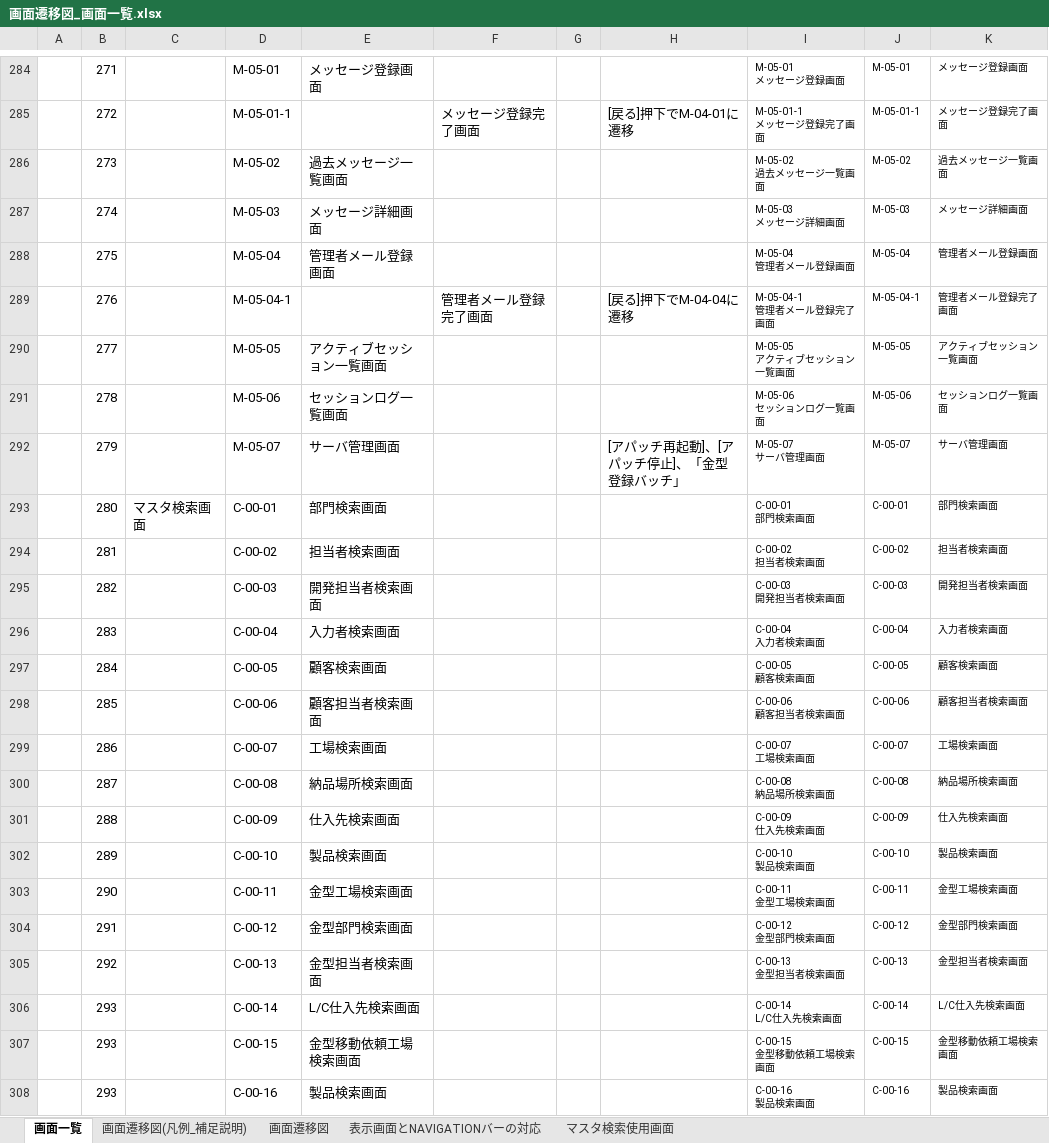
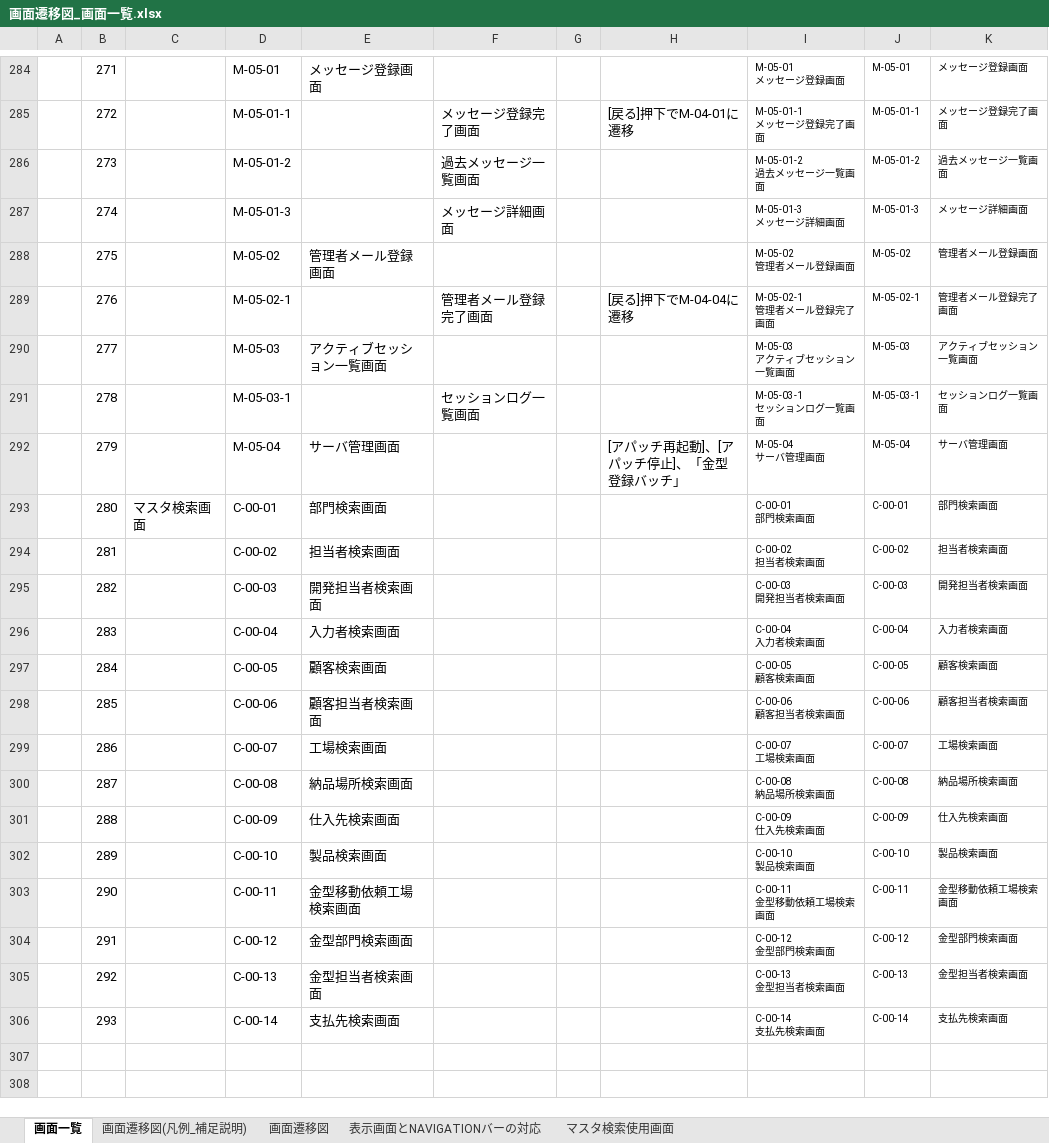
Before and after one commit to e-shinagawa-solcom/KIDS, an Excel workbook: 03_delivery/画面設計書/画面遷移図_画面一覧.xlsx, sheet 画面一覧, drawn as a sheet; only a part is shown, gaps mark what is left out; values as stored, in another font and other column widths than the file's, no borders; removed rows and columns are numbered as before the commit, all else as after; ↵ is a line break in a cell; the diff covers the shown part only; the diff names each change by its address in the sheet, - before the commit and + after, or states it on an @@ line.

```diff
--- a/03_delivery/画面設計書/画面遷移図_画面一覧.xlsx (sheet 画面一覧)
+++ b/03_delivery/画面設計書/画面遷移図_画面一覧.xlsx (sheet 画面一覧)
-D286: M-05-02
+D286: M-05-01-2
-E286: 過去メッセージ一覧画面
+E286: (empty)
-F286: (empty)
+F286: 過去メッセージ一覧画面
-I286: M-05-02 ↵ 過去メッセージ一覧画面
+I286: M-05-01-2 ↵ 過去メッセージ一覧画面
-J286: M-05-02
+J286: M-05-01-2
-D287: M-05-03
+D287: M-05-01-3
-E287: メッセージ詳細画面
+E287: (empty)
-F287: (empty)
+F287: メッセージ詳細画面
-I287: M-05-03 ↵ メッセージ詳細画面
+I287: M-05-01-3 ↵ メッセージ詳細画面
-J287: M-05-03
+J287: M-05-01-3
-D288: M-05-04
+D288: M-05-02
-I288: M-05-04 ↵ 管理者メール登録画面
+I288: M-05-02 ↵ 管理者メール登録画面
-J288: M-05-04
+J288: M-05-02
-D289: M-05-04-1
+D289: M-05-02-1
-I289: M-05-04-1 ↵ 管理者メール登録完了画面
+I289: M-05-02-1 ↵ 管理者メール登録完了画面
-J289: M-05-04-1
+J289: M-05-02-1
-D290: M-05-05
+D290: M-05-03
-I290: M-05-05 ↵ アクティブセッション一覧画面
+I290: M-05-03 ↵ アクティブセッション一覧画面
-J290: M-05-05
+J290: M-05-03
-row 291:  | 278 |  | M-05-06 | セッションログ一覧画面 |  |  |  | M-05-06 ↵ セッションログ一覧画面 | M-05-06 | セッションログ一覧画面
+row 291:  | 278 |  | M-05-03-1 |  | セッションログ一覧画面 |  |  | M-05-03-1 ↵ セッションログ一覧画面 | M-05-03-1 | セッションログ一覧画面
-D292: M-05-07
+D292: M-05-04
-I292: M-05-07 ↵ サーバ管理画面
+I292: M-05-04 ↵ サーバ管理画面
-J292: M-05-07
+J292: M-05-04
-E303: 金型工場検索画面
+E303: 金型移動依頼工場検索画面
-I303: C-00-11 ↵ 金型工場検索画面
+I303: C-00-11 ↵ 金型移動依頼工場検索画面
-K303: 金型工場検索画面
+K303: 金型移動依頼工場検索画面
-E306: L/C仕入先検索画面
+E306: 支払先検索画面
-I306: C-00-14 ↵ L/C仕入先検索画面
+I306: C-00-14 ↵ 支払先検索画面
-K306: L/C仕入先検索画面
+K306: 支払先検索画面
-row 307:  | 293 |  | C-00-15 | 金型移動依頼工場検索画面 |  |  |  | C-00-15 ↵ 金型移動依頼工場検索画面 | C-00-15 | 金型移動依頼工場検索画面
-row 308:  | 293 |  | C-00-16 | 製品検索画面 |  |  |  | C-00-16 ↵ 製品検索画面 | C-00-16 | 製品検索画面
```
Also changed, not shown: 21 edited cells elsewhere in this sheet, sheet 表示画面とNAVIGATIONバーの対応, sheet マスタ検索使用画面, charts or pictures, 21 other files.
